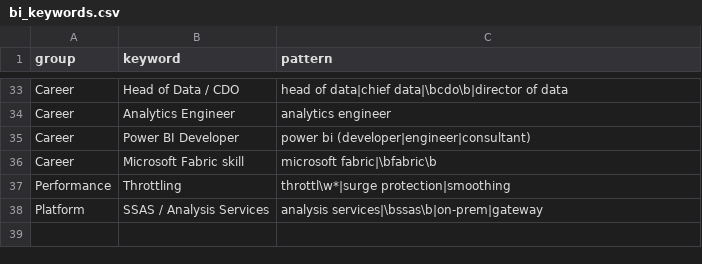
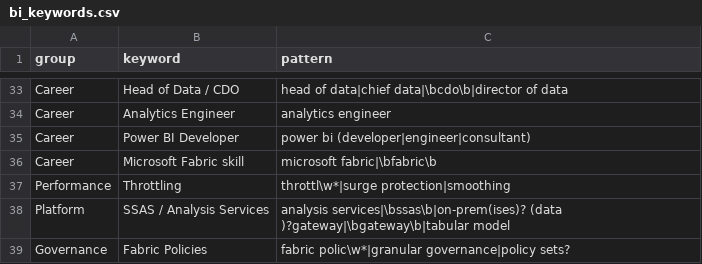
Before and after one commit to truongnhat/pnj-price-feed, a CSV file: data/bi_keywords.csv, drawn as a sheet; only a part is shown, gaps mark what is left out.

```diff
--- a/data/bi_keywords.csv
+++ b/data/bi_keywords.csv
@@ -37,2 +37,3 @@ Career,Microsoft Fabric skill,microsoft fabric|\bfabric\b
 Performance,Throttling,throttl\w*|surge protection|smoothing
-Platform,SSAS / Analysis Services,analysis services|\bssas\b|on-prem|gateway
+Platform,SSAS / Analysis Services,analysis services|\bssas\b|on-prem(ises)? (data )?gateway|\bgateway\b|tabular model
+Governance,Fabric Policies,fabric polic\w*|granular governance|policy sets?
```
Also changed, not shown: 1 other file.
